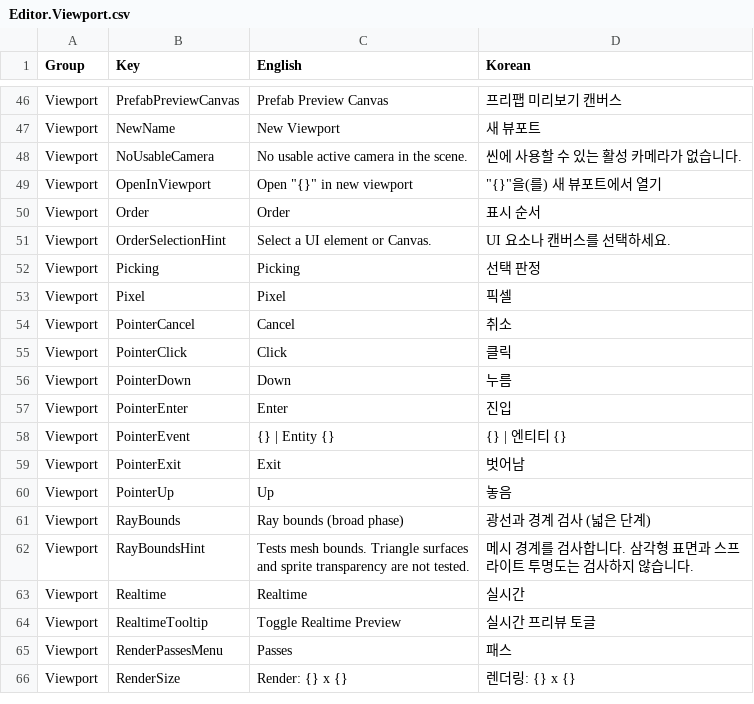
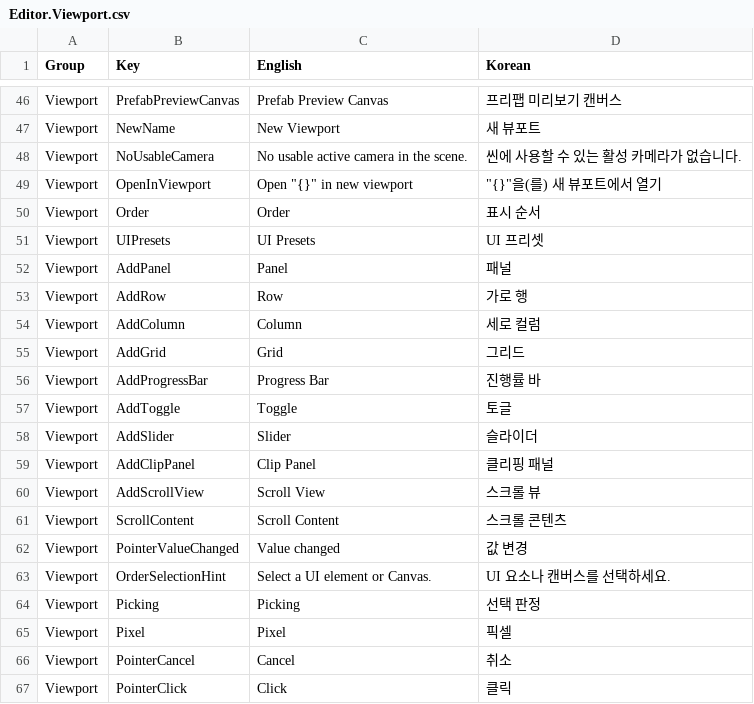
Before and after one commit to Bamtoliya/BamEngine, a CSV file: Editor/Resources/Data/Localization/Editor.Viewport.csv, drawn as a sheet; only a part is shown, gaps mark what is left out; the shorter side is filled out with more unchanged rows; the diff names each change by its address in the sheet, - before the commit and + after, or states it on an @@ line.

```diff
--- a/Editor/Resources/Data/Localization/Editor.Viewport.csv
+++ b/Editor/Resources/Data/Localization/Editor.Viewport.csv
+row 51: Viewport | UIPresets | UI Presets | UI 프리셋
+row 52: Viewport | AddPanel | Panel | 패널
+row 53: Viewport | AddRow | Row | 가로 행
+row 54: Viewport | AddColumn | Column | 세로 컬럼
+row 55: Viewport | AddGrid | Grid | 그리드
+row 56: Viewport | AddProgressBar | Progress Bar | 진행률 바
+row 57: Viewport | AddToggle | Toggle | 토글
+row 58: Viewport | AddSlider | Slider | 슬라이더
+row 59: Viewport | AddClipPanel | Clip Panel | 클리핑 패널
+row 60: Viewport | AddScrollView | Scroll View | 스크롤 뷰
+row 61: Viewport | ScrollContent | Scroll Content | 스크롤 콘텐츠
+row 62: Viewport | PointerValueChanged | Value changed | 값 변경
```
Also changed, not shown: Engine/Resources/Data/Localization/Engine.csv, 36 other files.
